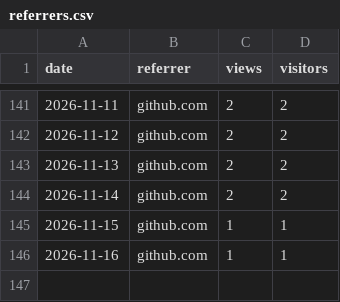
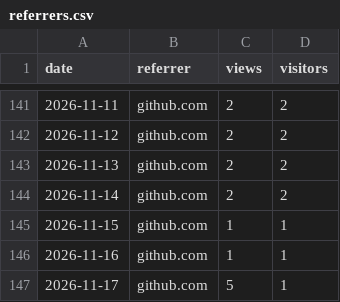
Before and after one commit to ArtemkaGoldMan/ContextSwitcher, a CSV file: referrers.csv, drawn as a sheet; only a part is shown, gaps mark what is left out; the diff names each change by its address in the sheet, - before the commit and + after, or states it on an @@ line.

```diff
--- a/referrers.csv
+++ b/referrers.csv
+row 147: 2026-11-17 | github.com | 5 | 1
```
Also changed, not shown: clones.csv, downloads.csv, 4 other files.
